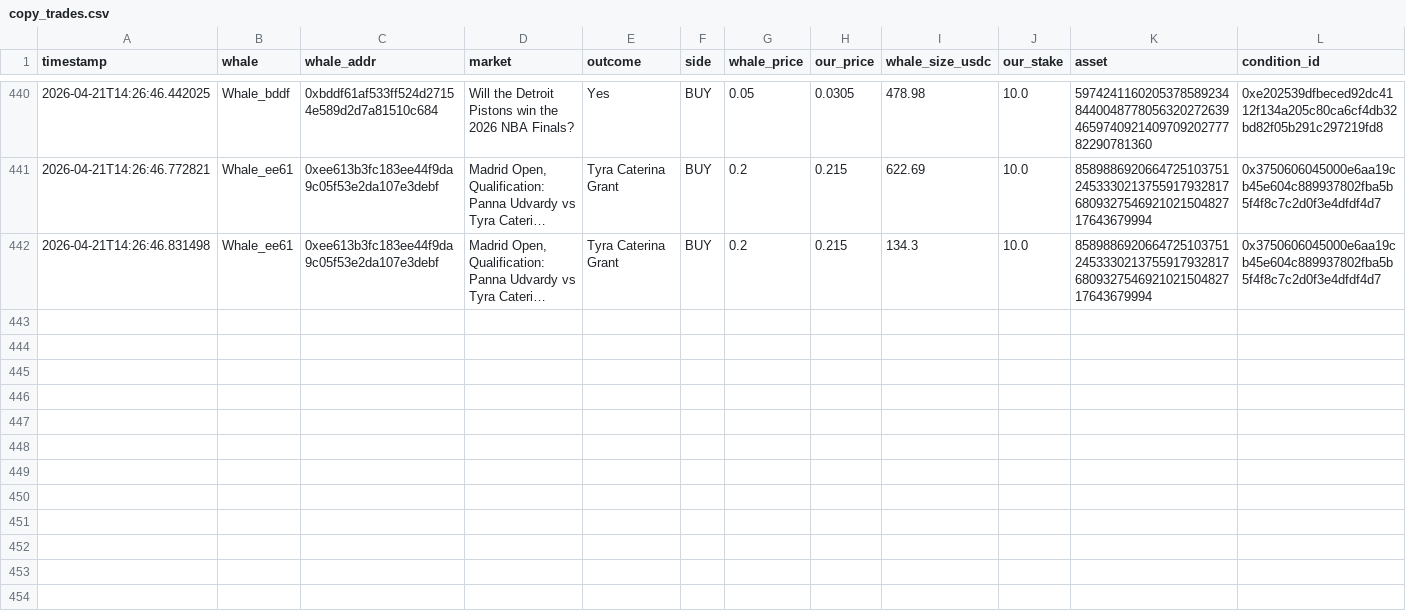
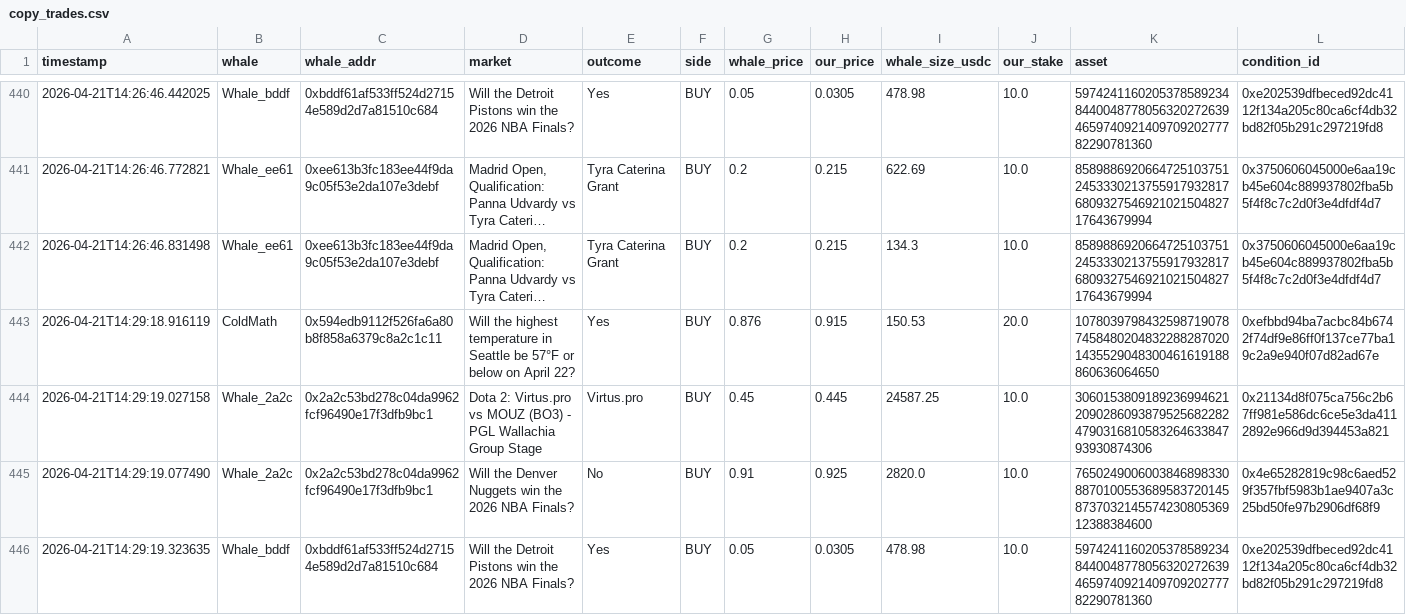
Before and after one commit to hectorm17/polymarket-tracker, a CSV file: copy_trades.csv, drawn as a sheet; only a part is shown, gaps mark what is left out; long unchanged cells end in …; rows hold the shown columns only; the diff covers the shown part only; the diff names each change by its address in the sheet, - before the commit and + after, or states it on an @@ line.

Commit message:
auto: update copy_trades.csv 14:29

```diff
--- a/copy_trades.csv
+++ b/copy_trades.csv
+row 443: 2026-04-21T14:29:18.916119 | ColdMath | 0x594edb9112f526fa6a80b8f858a6379c8a2c1c11 | Will the highest temperature in Seattle be 57°F or below on April 22? | Yes | BUY | 0.876 | 0.915 | 150.53 | 20.0 | 107803979843259871907874584802048322882870201435529048300461619188860636064650 | 0xefbbd94ba7acbc84b6742f74df9e86ff0f137ce77ba19c2a9e940f07d82ad67e
+row 444: 2026-04-21T14:29:19.027158 | Whale_2a2c | 0x2a2c53bd278c04da9962fcf96490e17f3dfb9bc1 | Dota 2: Virtus.pro vs MOUZ (BO3) - PGL Wallachia Group Stage | Virtus.pro | BUY | 0.45 | 0.445 | 24587.25 | 10.0 | 30601538091892369946212090286093879525682282479031681058326463384793930874306 | 0x21134d8f075ca756c2b67ff981e586dc6ce5e3da4112892e966d9d394453a821
+row 445: 2026-04-21T14:29:19.077490 | Whale_2a2c | 0x2a2c53bd278c04da9962fcf96490e17f3dfb9bc1 | Will the Denver Nuggets win the 2026 NBA Finals? | No | BUY | 0.91 | 0.925 | 2820.0 | 10.0 | 76502490060038468983308870100553689583720145873703214557423080536912388384600 | 0x4e65282819c98c6aed529f357fbf5983b1ae9407a3c25bd50fe97b2906df68f9
+row 446: 2026-04-21T14:29:19.323635 | Whale_bddf | 0xbddf61af533ff524d27154e589d2d7a81510c684 | Will the Detroit Pistons win the 2026 NBA Finals? | Yes | BUY | 0.05 | 0.0305 | 478.98 | 10.0 | 59742411602053785892348440048778056320272639465974092140970920277782290781360 | 0xe202539dfbeced92dc4112f134a205c80ca6cf4db32bd82f05b291c297219fd8
```
Also changed, not shown: 4 added rows elsewhere in this file.
